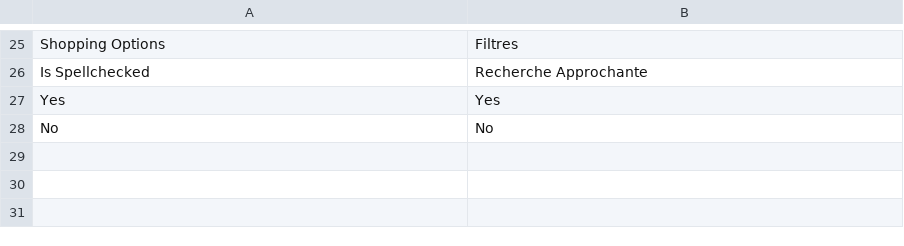
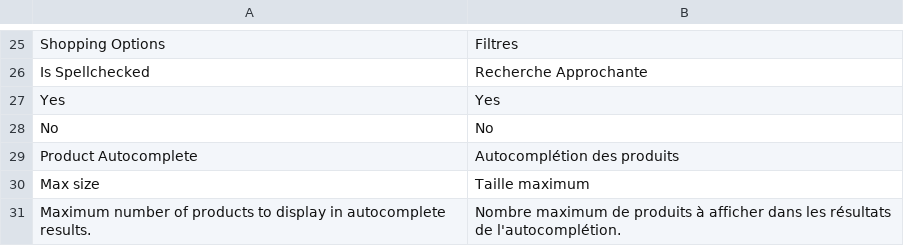
Before and after one commit to Smile-SA/elasticsuite, a CSV file: src/module-elasticsuite-catalog/i18n/fr_FR.csv, drawn as a sheet; only a part is shown, gaps mark what is left out.

```diff
--- a/src/module-elasticsuite-catalog/i18n/fr_FR.csv
+++ b/src/module-elasticsuite-catalog/i18n/fr_FR.csv
@@ -28 +28,4 @@ Yes,Yes
 No,No
+"Product Autocomplete","Autocomplétion des produits"
+"Max size","Taille maximum"
+"Maximum number of products to display in autocomplete results.","Nombre maximum de produits à afficher dans les résultats de l'autocomplétion."
```
Also changed, not shown: src/module-elasticsuite-core/i18n/fr_FR.csv, 39 other files.
